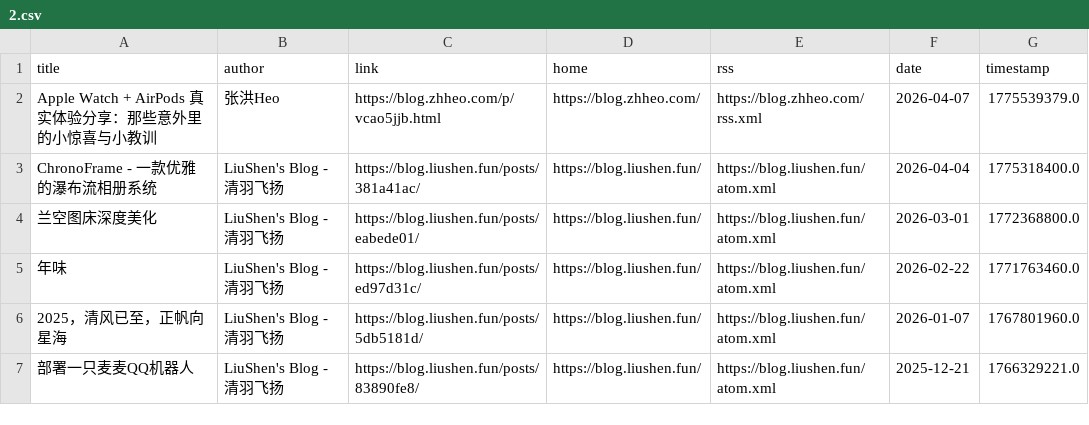
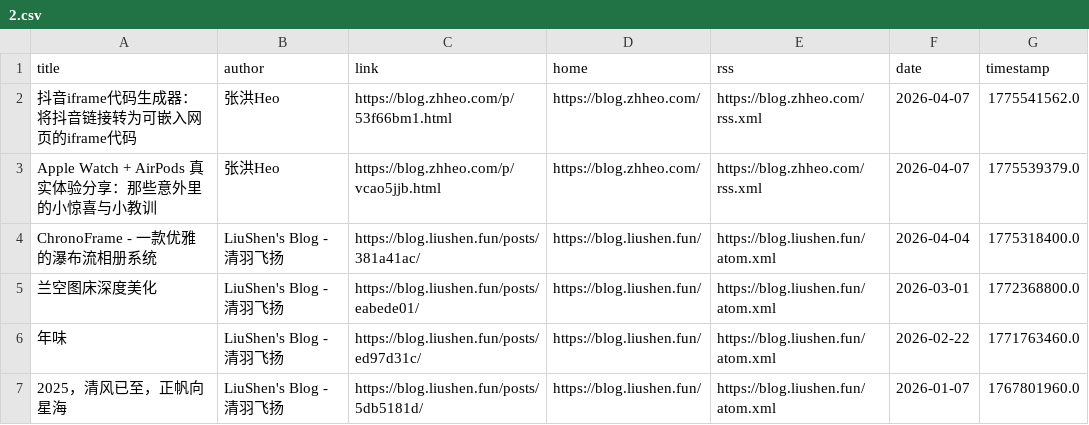
Before and after one commit to Moretti815/rssblog-source, a CSV file: user/0/all/2.csv, drawn as a sheet; only a part is shown; the shorter side is filled out with more unchanged rows; the diff names each change by its address in the sheet, - before the commit and + after, or states it on an @@ line.

```diff
--- a/user/0/all/2.csv
+++ b/user/0/all/2.csv
+row 2: 抖音iframe代码生成器：将抖音链接转为可嵌入网页的iframe代码 | 张洪Heo | https://blog.zhheo.com/p/53f66bm1.html | https://blog.zhheo.com/ | https://blog.zhheo.com/rss.xml | 2026-04-07 | 1775541562.0
```
Also changed, not shown: all/12.csv, all/5.csv, 45 other files.
